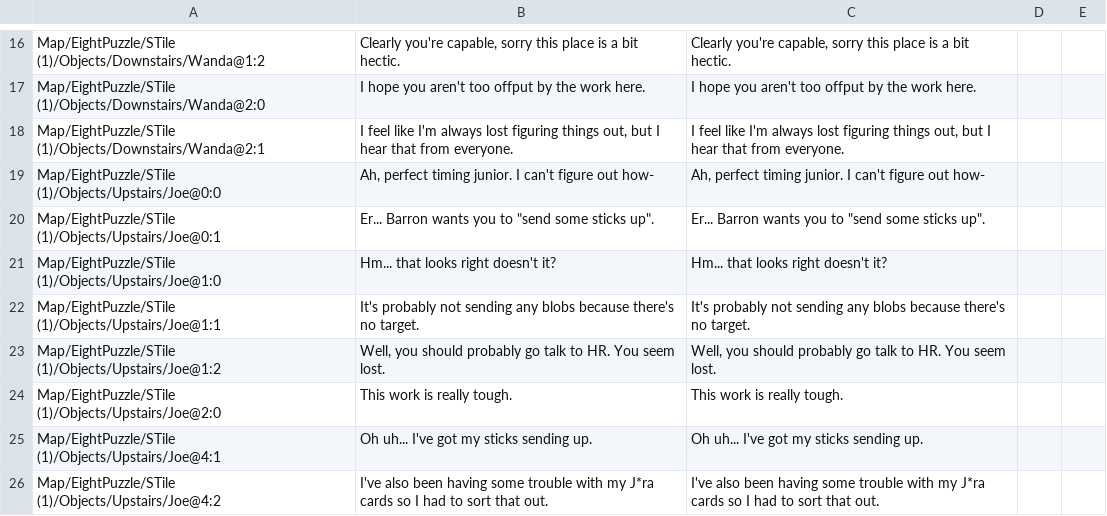
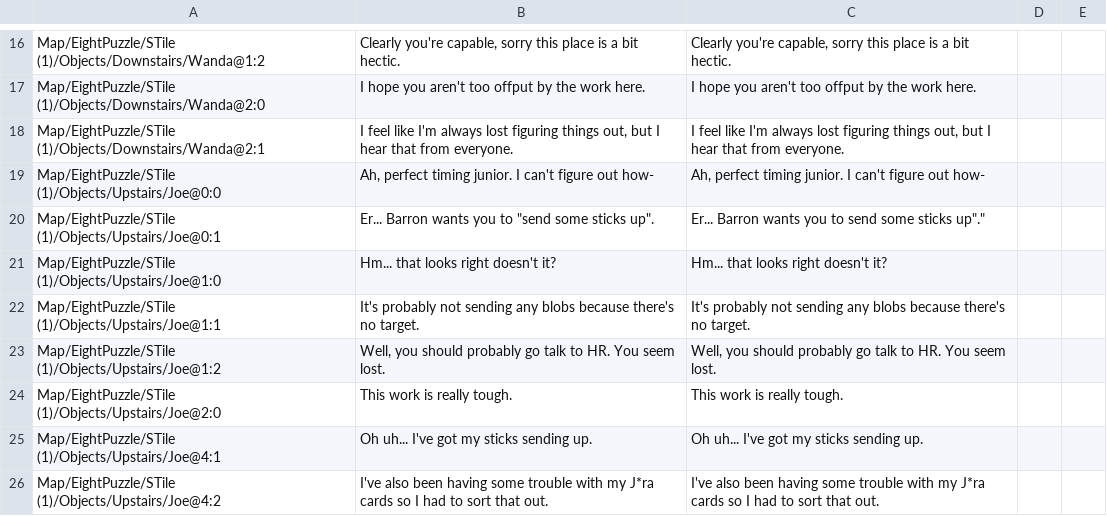
Before and after one commit to randomerz/Slider, a CSV file: Slider/Assets/StreamingAssets/Localizations/简体中文/Jungle_scene.csv, drawn as a sheet; only a part is shown, gaps mark what is left out; the diff names each change by its address in the sheet, - before the commit and + after, or states it on an @@ line.

```diff
--- a/Slider/Assets/StreamingAssets/Localizations/简体中文/Jungle_scene.csv
+++ b/Slider/Assets/StreamingAssets/Localizations/简体中文/Jungle_scene.csv
-C20: …you to "send some sticks up".
+C20: …you to send some sticks up"."
```
Also changed, not shown: Slider/Assets/StreamingAssets/Localizations/简体中文/Desert_scene.csv, Slider/Assets/StreamingAssets/Localizations/简体中文/Mountain_scene.csv, 10 other files.
